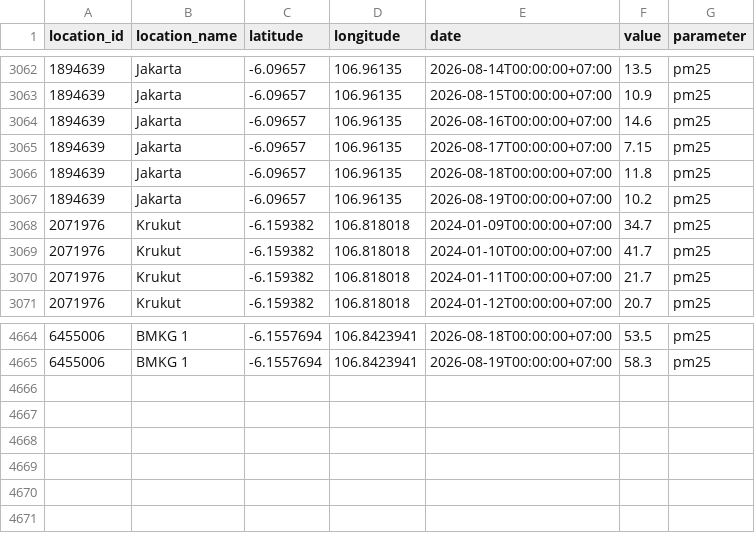
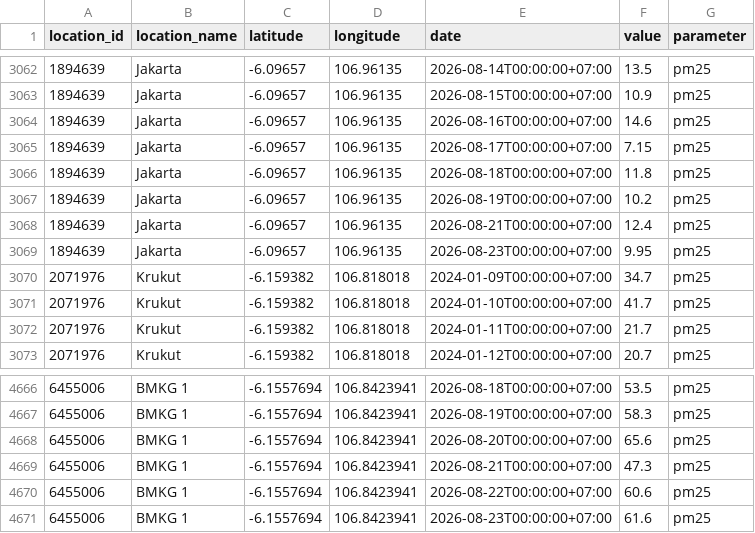
Before and after one commit to PrincessEL-max/Kualitas-Udara, a CSV file: data/pm25_jakarta_daily.csv, drawn as a sheet; only a part is shown, gaps mark what is left out.

Commit message:
update

```diff
--- a/data/pm25_jakarta_daily.csv
+++ b/data/pm25_jakarta_daily.csv
@@ -3067,2 +3067,4 @@ location_id,location_name,latitude,longitude,date,value,parameter
 1894639,Jakarta,-6.09657,106.96135,2026-08-19T00:00:00+07:00,10.2,pm25
+1894639,Jakarta,-6.09657,106.96135,2026-08-21T00:00:00+07:00,12.4,pm25
+1894639,Jakarta,-6.09657,106.96135,2026-08-23T00:00:00+07:00,9.95,pm25
 2071976,Krukut,-6.159382,106.818018,2024-01-09T00:00:00+07:00,34.7,pm25
@@ -4665 +4667,5 @@ location_id,location_name,latitude,longitude,date,value,parameter
 6455006,BMKG 1,-6.1557694,106.8423941,2026-08-19T00:00:00+07:00,58.3,pm25
+6455006,BMKG 1,-6.1557694,106.8423941,2026-08-20T00:00:00+07:00,65.6,pm25
+6455006,BMKG 1,-6.1557694,106.8423941,2026-08-21T00:00:00+07:00,47.3,pm25
+6455006,BMKG 1,-6.1557694,106.8423941,2026-08-22T00:00:00+07:00,60.6,pm25
+6455006,BMKG 1,-6.1557694,106.8423941,2026-08-23T00:00:00+07:00,61.6,pm25
```
